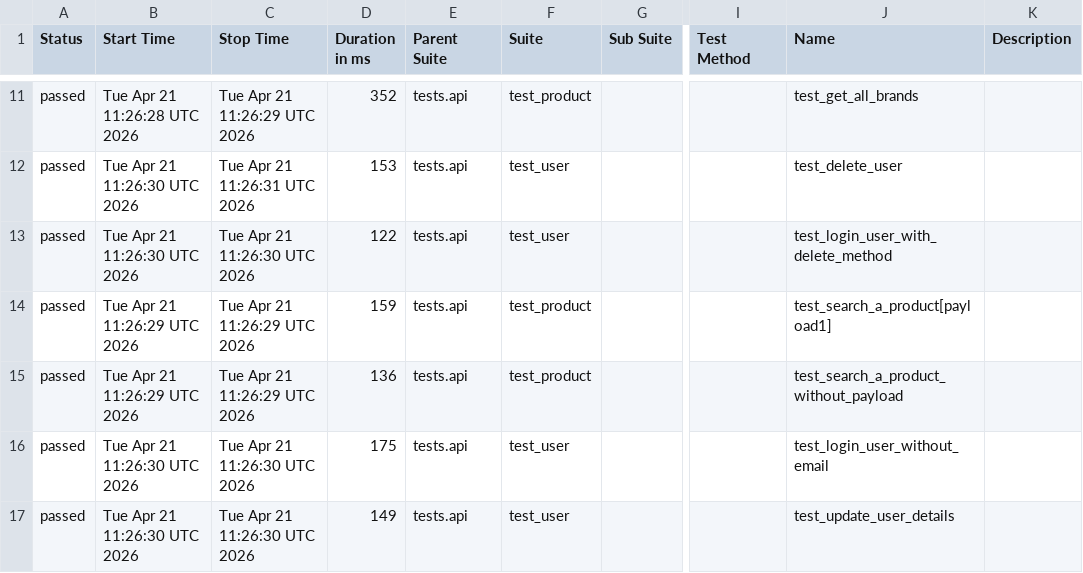
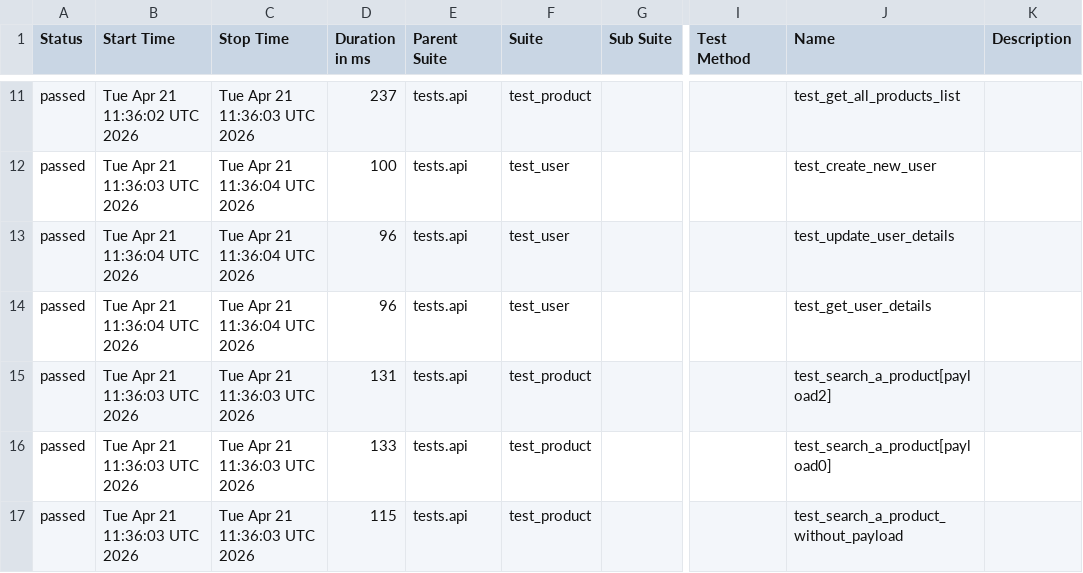
Before and after one commit to zia-kayani/AutomationExercise, a CSV file: api/data/suites.csv, drawn as a sheet; only a part is shown, gaps mark what is left out; the diff covers the shown part only; the diff names each change by its address in the sheet, - before the commit and + after, or states it on an @@ line.

```diff
--- a/api/data/suites.csv
+++ b/api/data/suites.csv
-B11 (Start Time): Tue Apr 21 11:26:28 UTC 2026
+B11 (Start Time): Tue Apr 21 11:36:02 UTC 2026
-C11 (Stop Time): Tue Apr 21 11:26:29 UTC 2026
+C11 (Stop Time): Tue Apr 21 11:36:03 UTC 2026
-D11 (Duration in ms): 352
+D11 (Duration in ms): 237
-J11 (Name): test_get_all_brands
+J11 (Name): test_get_all_products_list
-B12 (Start Time): Tue Apr 21 11:26:30 UTC 2026
+B12 (Start Time): Tue Apr 21 11:36:03 UTC 2026
-C12 (Stop Time): Tue Apr 21 11:26:31 UTC 2026
+C12 (Stop Time): Tue Apr 21 11:36:04 UTC 2026
-D12 (Duration in ms): 153
+D12 (Duration in ms): 100
-J12 (Name): test_delete_user
+J12 (Name): test_create_new_user
-B13 (Start Time): Tue Apr 21 11:26:30 UTC 2026
+B13 (Start Time): Tue Apr 21 11:36:04 UTC 2026
-C13 (Stop Time): Tue Apr 21 11:26:30 UTC 2026
+C13 (Stop Time): Tue Apr 21 11:36:04 UTC 2026
-D13 (Duration in ms): 122
+D13 (Duration in ms): 96
-J13 (Name): test_login_user_with_delete_method
+J13 (Name): test_update_user_details
-B14 (Start Time): Tue Apr 21 11:26:29 UTC 2026
+B14 (Start Time): Tue Apr 21 11:36:04 UTC 2026
-C14 (Stop Time): Tue Apr 21 11:26:29 UTC 2026
+C14 (Stop Time): Tue Apr 21 11:36:04 UTC 2026
-D14 (Duration in ms): 159
+D14 (Duration in ms): 96
-F14 (Suite): test_product
+F14 (Suite): test_user
-J14 (Name): test_search_a_product[payload1]
+J14 (Name): test_get_user_details
-B15 (Start Time): Tue Apr 21 11:26:29 UTC 2026
+B15 (Start Time): Tue Apr 21 11:36:03 UTC 2026
-C15 (Stop Time): Tue Apr 21 11:26:29 UTC 2026
+C15 (Stop Time): Tue Apr 21 11:36:03 UTC 2026
-D15 (Duration in ms): 136
+D15 (Duration in ms): 131
-J15 (Name): test_search_a_product_without_payload
+J15 (Name): test_search_a_product[payload2]
-B16:B17 (Start Time): Tue Apr 21 11:26:30 UTC 2026
+B16:B17 (Start Time): Tue Apr 21 11:36:03 UTC 2026
-C16:C17 (Stop Time): Tue Apr 21 11:26:30 UTC 2026
+C16:C17 (Stop Time): Tue Apr 21 11:36:03 UTC 2026
-D16 (Duration in ms): 175
+D16 (Duration in ms): 133
-F16:F17 (Suite): test_user
+F16:F17 (Suite): test_product
-J16 (Name): test_login_user_without_email
+J16 (Name): test_search_a_product[payload0]
-D17 (Duration in ms): 149
+D17 (Duration in ms): 115
-J17 (Name): test_update_user_details
+J17 (Name): test_search_a_product_without_payload
```
Also changed, not shown: 1 added row, 1 removed row and 31 edited cells elsewhere in this file, 46 other files.
